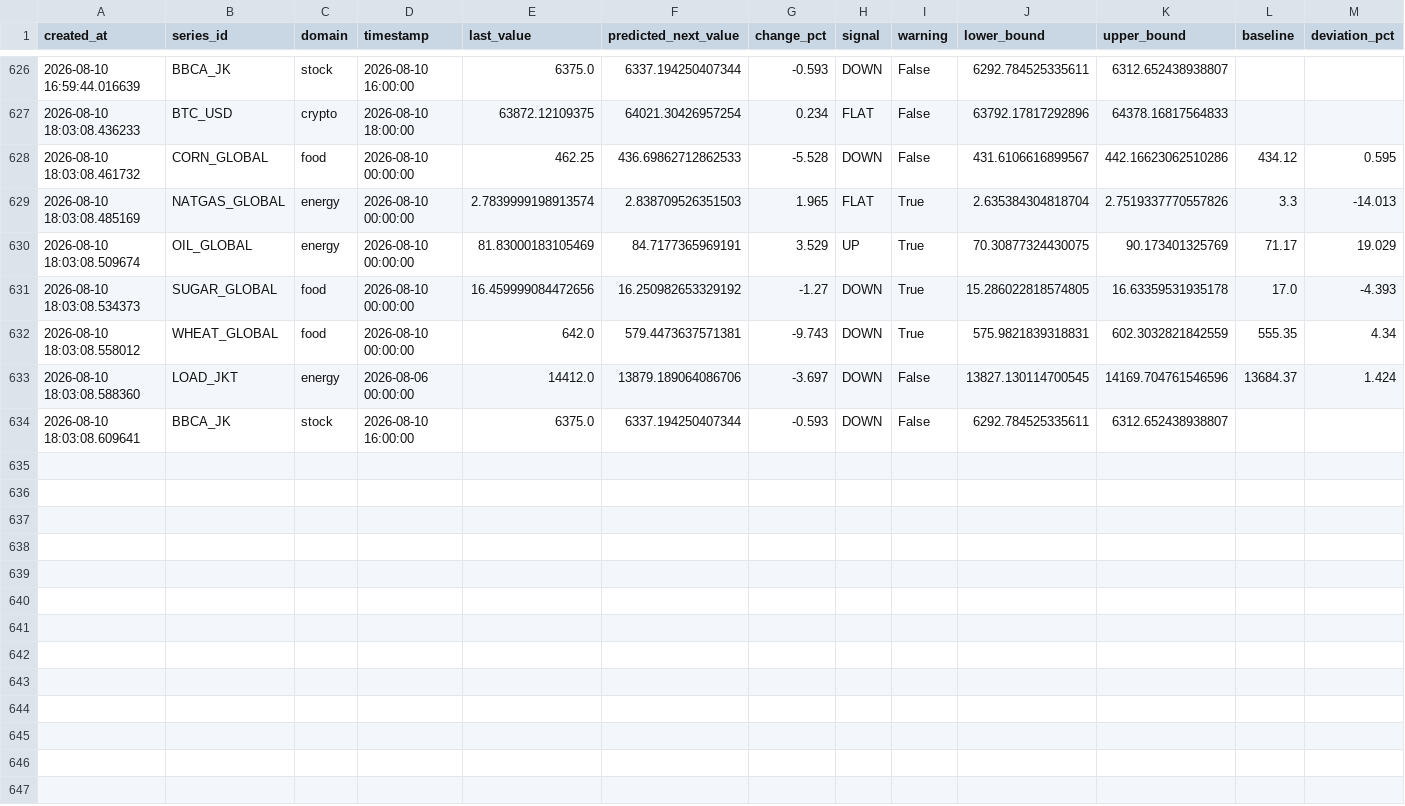
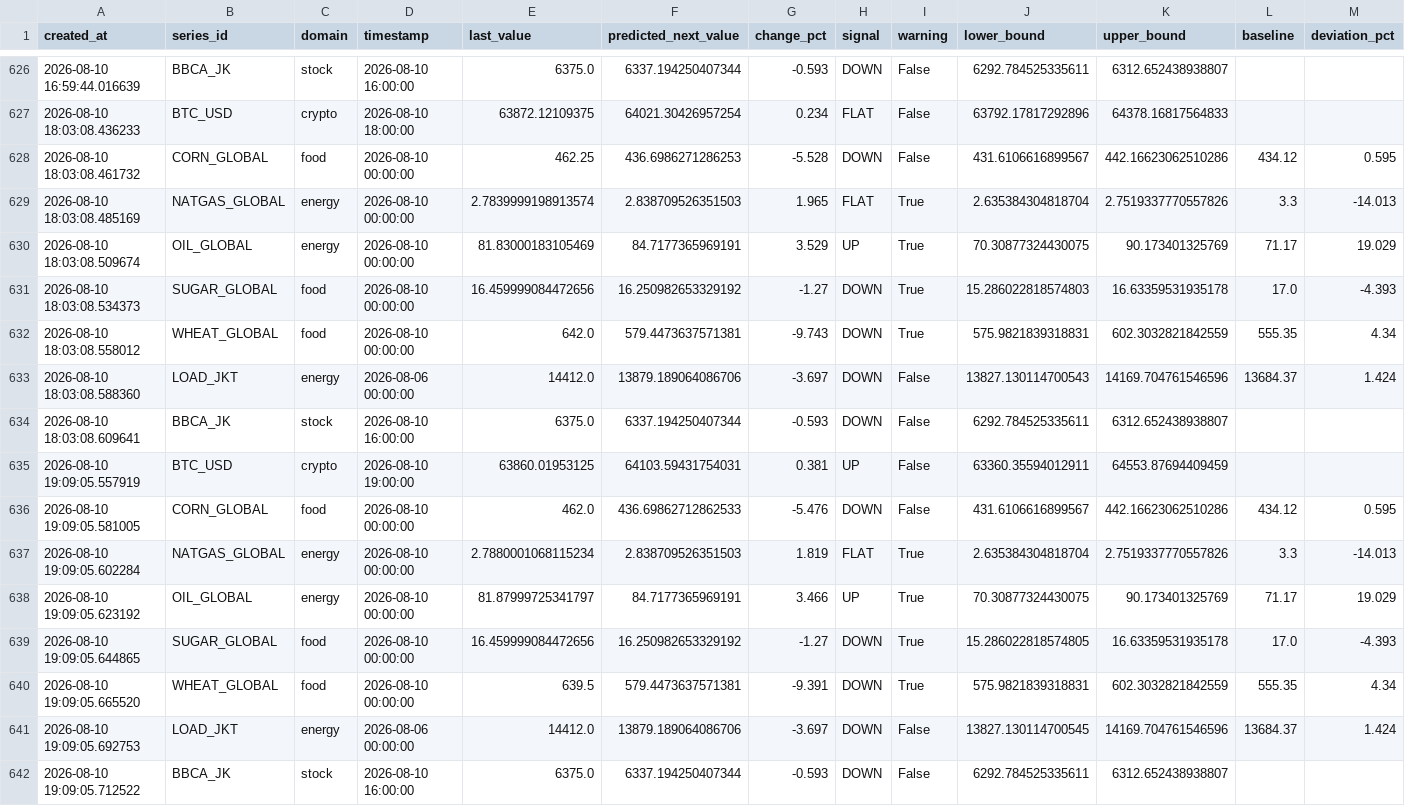
Before and after one commit to salimz-arch/tsf-market-analytics, a CSV file: data/forecasts/forecast.csv, drawn as a sheet; only a part is shown, gaps mark what is left out.

```diff
--- a/data/forecasts/forecast.csv
+++ b/data/forecasts/forecast.csv
@@ -627,8 +627,16 @@ created_at,series_id,domain,timestamp,last_value,predicted_next_value,change_pct
 2026-08-10 18:03:08.436233,BTC_USD,crypto,2026-08-10 18:00:00,63872.12109375,64021.30426957254,0.234,FLAT,False,63792.17817292896,64378.16817564833,,
-2026-08-10 18:03:08.461732,CORN_GLOBAL,food,2026-08-10 00:00:00,462.25,436.69862712862533,-5.528,DOWN,False,431.6106616899567,442.16623062510286,434.12,0.595
+2026-08-10 18:03:08.461732,CORN_GLOBAL,food,2026-08-10 00:00:00,462.25,436.6986271286253,-5.528,DOWN,False,431.6106616899567,442.16623062510286,434.12,0.595
 2026-08-10 18:03:08.485169,NATGAS_GLOBAL,energy,2026-08-10 00:00:00,2.7839999198913574,2.838709526351503,1.965,FLAT,True,2.635384304818704,2.7519337770557826,3.3,-14.013
 2026-08-10 18:03:08.509674,OIL_GLOBAL,energy,2026-08-10 00:00:00,81.83000183105469,84.7177365969191,3.529,UP,True,70.30877324430075,90.173401325769,71.17,19.029
-2026-08-10 18:03:08.534373,SUGAR_GLOBAL,food,2026-08-10 00:00:00,16.459999084472656,16.250982653329192,-1.27,DOWN,True,15.286022818574805,16.63359531935178,17.0,-4.393
+2026-08-10 18:03:08.534373,SUGAR_GLOBAL,food,2026-08-10 00:00:00,16.459999084472656,16.250982653329192,-1.27,DOWN,True,15.286022818574803,16.63359531935178,17.0,-4.393
 2026-08-10 18:03:08.558012,WHEAT_GLOBAL,food,2026-08-10 00:00:00,642.0,579.4473637571381,-9.743,DOWN,True,575.9821839318831,602.3032821842559,555.35,4.34
-2026-08-10 18:03:08.588360,LOAD_JKT,energy,2026-08-06 00:00:00,14412.0,13879.189064086706,-3.697,DOWN,False,13827.130114700545,14169.704761546596,13684.37,1.424
+2026-08-10 18:03:08.588360,LOAD_JKT,energy,2026-08-06 00:00:00,14412.0,13879.189064086706,-3.697,DOWN,False,13827.130114700543,14169.704761546596,13684.37,1.424
 2026-08-10 18:03:08.609641,BBCA_JK,stock,2026-08-10 16:00:00,6375.0,6337.194250407344,-0.593,DOWN,False,6292.784525335611,6312.652438938807,,
+2026-08-10 19:09:05.557919,BTC_USD,crypto,2026-08-10 19:00:00,63860.01953125,64103.59431754031,0.381,UP,False,63360.35594012911,64553.87694409459,,
+2026-08-10 19:09:05.581005,CORN_GLOBAL,food,2026-08-10 00:00:00,462.0,436.69862712862533,-5.476,DOWN,False,431.6106616899567,442.16623062510286,434.12,0.595
+2026-08-10 19:09:05.602284,NATGAS_GLOBAL,energy,2026-08-10 00:00:00,2.7880001068115234,2.838709526351503,1.819,FLAT,True,2.635384304818704,2.7519337770557826,3.3,-14.013
+2026-08-10 19:09:05.623192,OIL_GLOBAL,energy,2026-08-10 00:00:00,81.87999725341797,84.7177365969191,3.466,UP,True,70.30877324430075,90.173401325769,71.17,19.029
+2026-08-10 19:09:05.644865,SUGAR_GLOBAL,food,2026-08-10 00:00:00,16.459999084472656,16.250982653329192,-1.27,DOWN,True,15.286022818574805,16.63359531935178,17.0,-4.393
+2026-08-10 19:09:05.665520,WHEAT_GLOBAL,food,2026-08-10 00:00:00,639.5,579.4473637571381,-9.391,DOWN,True,575.9821839318831,602.3032821842559,555.35,4.34
+2026-08-10 19:09:05.692753,LOAD_JKT,energy,2026-08-06 00:00:00,14412.0,13879.189064086706,-3.697,DOWN,False,13827.130114700545,14169.704761546596,13684.37,1.424
+2026-08-10 19:09:05.712522,BBCA_JK,stock,2026-08-10 16:00:00,6375.0,6337.194250407344,-0.593,DOWN,False,6292.784525335611,6312.652438938807,,
```
Also changed, not shown: data/forecasts/conclusions.csv, data/forecasts/evaluation.csv, 10 other files.
